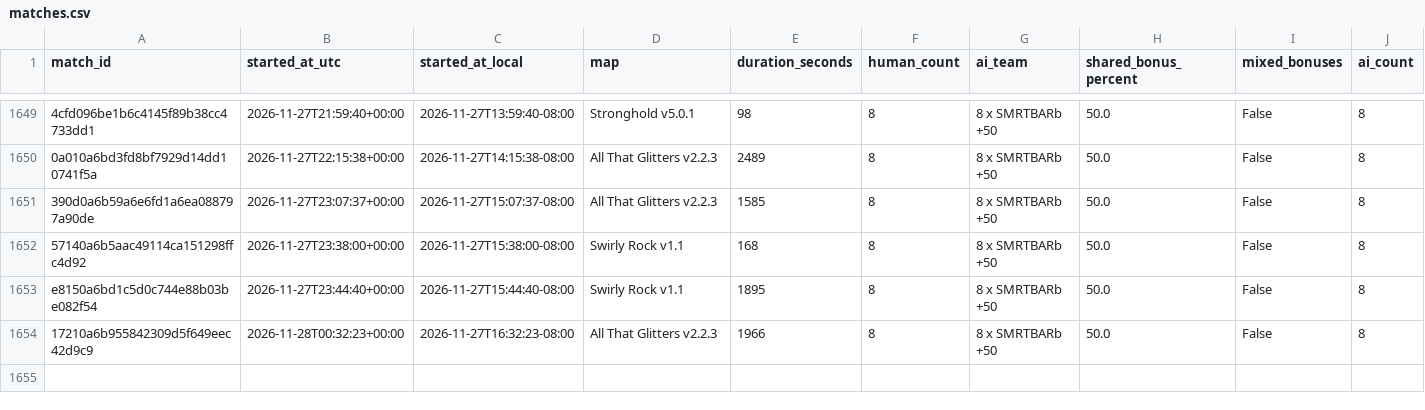
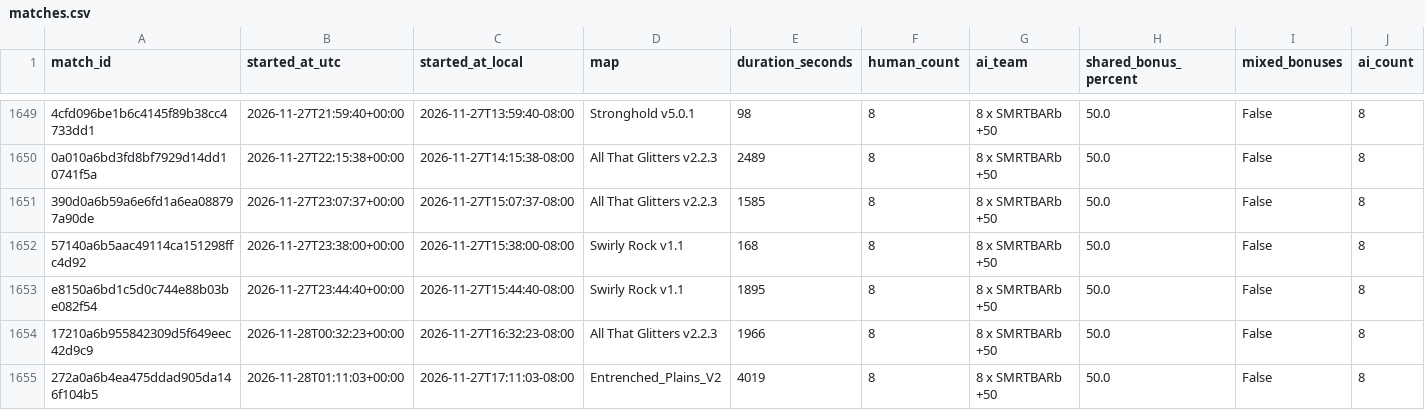
Before and after one commit to Barscrewl/BarbOS, a CSV file: public/fixed_seed/matches.csv, drawn as a sheet; only a part is shown, gaps mark what is left out; rows hold the shown columns only; the diff names each change by its address in the sheet, - before the commit and + after, or states it on an @@ line.

```diff
--- a/public/fixed_seed/matches.csv
+++ b/public/fixed_seed/matches.csv
+row 1655: 272a0a6b4ea475ddad905da146f104b5 | 2026-11-28T01:11:03+00:00 | 2026-11-27T17:11:03-08:00 | Entrenched_Plains_V2 | 4019 | 8 | 8 x SMRTBARb +50 | 50.0 | False | 8
```
Also changed, not shown: data/matches_index.csv, public/fixed_seed/ratings.csv, 15 other files.
